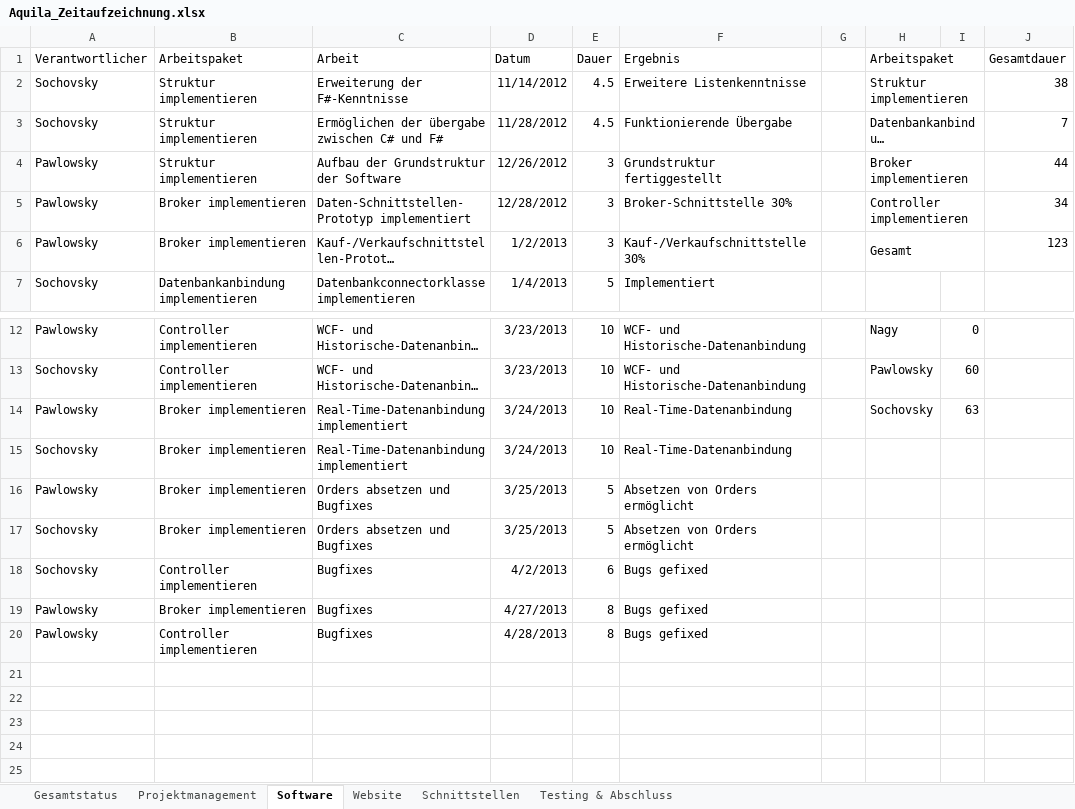
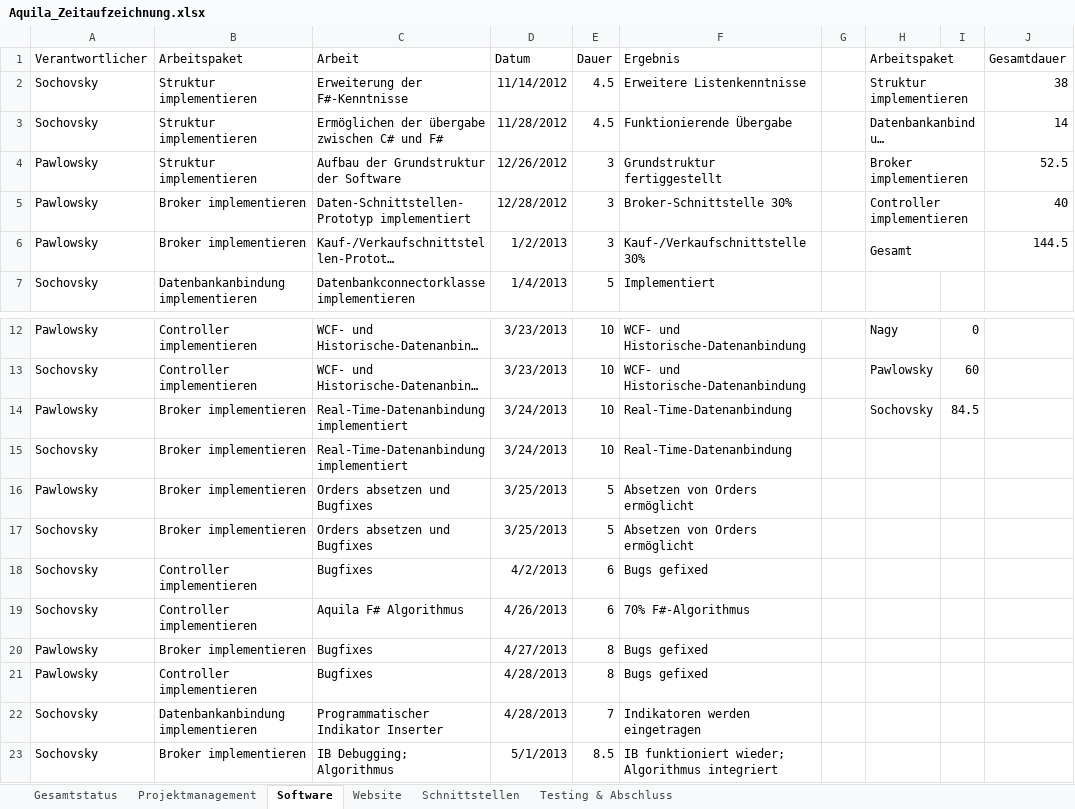
Before and after one commit to gabpaw987/Aquila, an Excel workbook: Dokumentation/Aquila_Zeitaufzeichnung.xlsx, sheet Software, drawn as a sheet; only a part is shown, gaps mark what is left out; long unchanged cells end in …; values as stored, in another font and other column widths than the file's, no borders; the diff names each change by its address in the sheet, - before the commit and + after, or states it on an @@ line.

```diff
--- a/Dokumentation/Aquila_Zeitaufzeichnung.xlsx (sheet Software)
+++ b/Dokumentation/Aquila_Zeitaufzeichnung.xlsx (sheet Software)
-J3 (Gesamtdauer): 7
+J3 (Gesamtdauer): 14
-J4 (Gesamtdauer): 44
+J4 (Gesamtdauer): 52.5
-J5 (Gesamtdauer): 34
+J5 (Gesamtdauer): 40
-J6 (Gesamtdauer): 123
+J6 (Gesamtdauer): 144.5
-I14: 63
+I14: 84.5
+row 19: Sochovsky | Controller implementieren | Aquila F# Algorithmus | 4/26/2013 | 6 | 70% F#-Algorithmus
+row 22: Sochovsky | Datenbankanbindung implementieren | Programmatischer Indikator Inserter | 4/28/2013 | 7 | Indikatoren werden eingetragen
+row 23: Sochovsky | Broker implementieren | IB Debugging; Algorithmus | 5/1/2013 | 8.5 | IB funktioniert wieder; Algorithmus integriert
```
Also changed, not shown: sheet Projektmanagement, sheet Testing & Abschluss, sheet Website, sheet Schnittstellen, sheet Gesamtstatus, charts or pictures, 1 other file.
